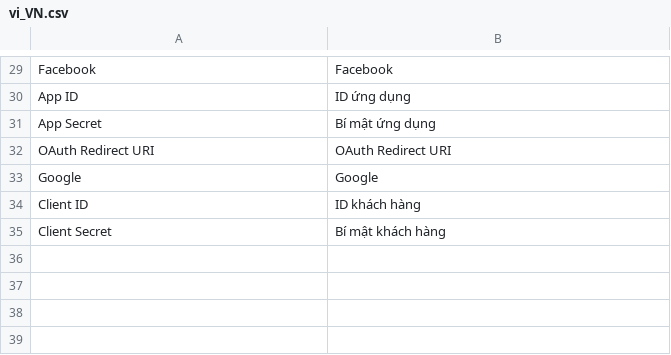
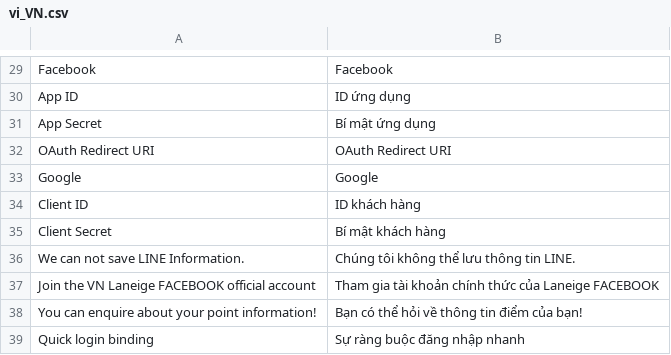
Before and after one commit to congvt305/staging-twap, a CSV file: app/code/Eguana/SocialLogin/i18n/vi_VN.csv, drawn as a sheet; only a part is shown, gaps mark what is left out.

```diff
--- a/app/code/Eguana/SocialLogin/i18n/vi_VN.csv
+++ b/app/code/Eguana/SocialLogin/i18n/vi_VN.csv
@@ -35 +35,5 @@ Google,Google
 "Client Secret","Bí mật khách hàng"
+"We can not save LINE Information.","Chúng tôi không thể lưu thông tin LINE."
+"Join the VN Laneige FACEBOOK official account","Tham gia tài khoản chính thức của Laneige FACEBOOK"
+"You can enquire about your point information!","Bạn có thể hỏi về thông tin điểm của bạn!"
+"Quick login binding","Sự ràng buộc đăng nhập nhanh"
```
Also changed, not shown: 3 other files.
